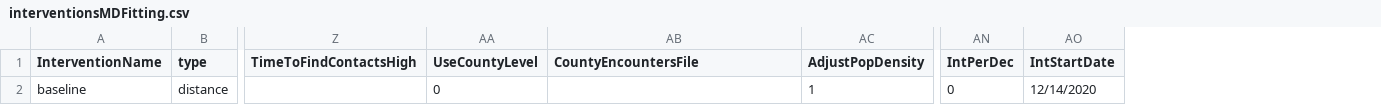
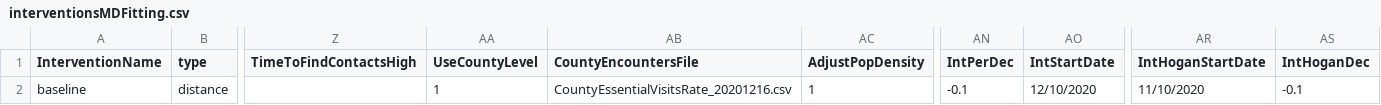
Before and after one commit to CDDEP-DC/MarylandCOVIDAgentBasedSimulation, a CSV file: data/MDDCVAregion/interventionsMDFitting.csv, drawn as a sheet; only a part is shown, gaps mark what is left out; the diff names each change by its address in the sheet, - before the commit and + after, or states it on an @@ line.

```diff
--- a/data/MDDCVAregion/interventionsMDFitting.csv
+++ b/data/MDDCVAregion/interventionsMDFitting.csv
+column AR (IntHoganStartDate), row 2: 11/10/2020
+column AS (IntHoganDec), row 2: -0.1
-AA2 (UseCountyLevel): 0
+AA2 (UseCountyLevel): 1
-AB2 (CountyEncountersFile): (empty)
+AB2 (CountyEncountersFile): CountyEssentialVisitsRate_20201216.csv
-AN2 (IntPerDec): 0
+AN2 (IntPerDec): -0.1
-AO2 (IntStartDate): 12/14/2020
+AO2 (IntStartDate): 12/10/2020
```
Also changed, not shown: data/MDDCVAregion/CurrentFittingParams.csv, data/Models.csv, 16 other files.
